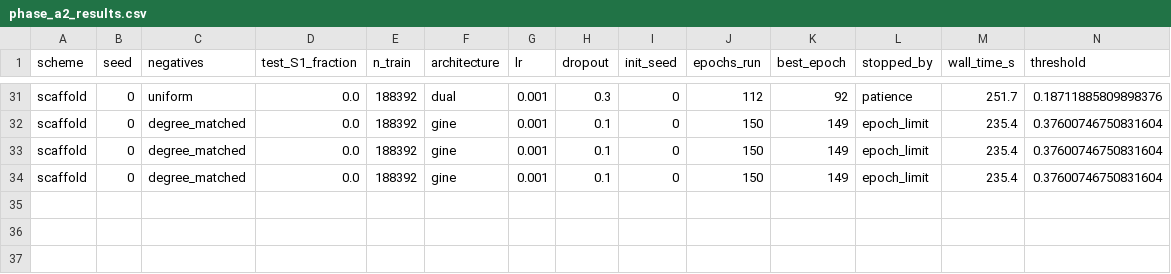
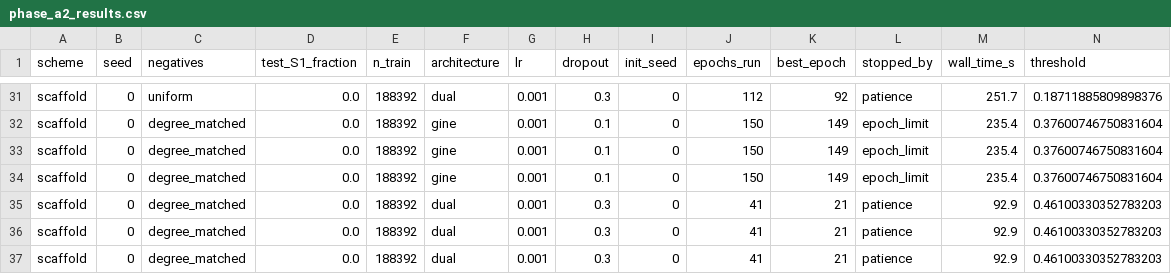
Before and after one commit to mametaeverzat014-cell/DDI-Net, a CSV file: reports/phase_a2_results.csv, drawn as a sheet; only a part is shown, gaps mark what is left out; rows hold the shown columns only; the diff names each change by its address in the sheet, - before the commit and + after, or states it on an @@ line.

```diff
--- a/reports/phase_a2_results.csv
+++ b/reports/phase_a2_results.csv
+row 35: scaffold | 0 | degree_matched | 0.0 | 188392 | dual | 0.001 | 0.3 | 0 | 41 | 21 | patience | 92.9 | 0.46100330352783203
+row 36: scaffold | 0 | degree_matched | 0.0 | 188392 | dual | 0.001 | 0.3 | 0 | 41 | 21 | patience | 92.9 | 0.46100330352783203
+row 37: scaffold | 0 | degree_matched | 0.0 | 188392 | dual | 0.001 | 0.3 | 0 | 41 | 21 | patience | 92.9 | 0.46100330352783203
```
